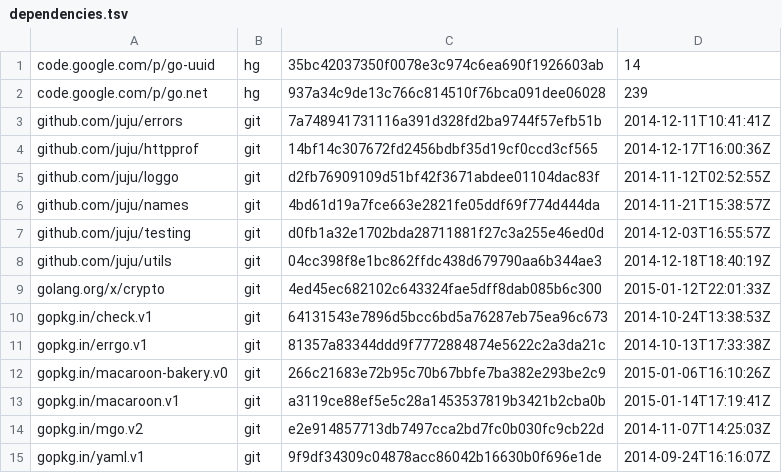
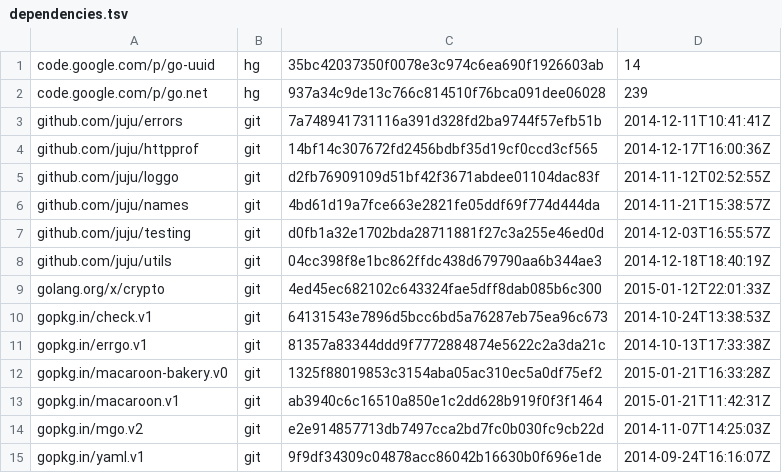
Before and after one commit to canonical/candid, a TSV file: dependencies.tsv, drawn as a sheet.

```diff
--- a/dependencies.tsv
+++ b/dependencies.tsv
@@ -11,4 +11,4 @@ gopkg.in/check.v1	git	64131543e7896d5bcc6bd5a76287eb75ea96c673	2014-10-24T13:38:
 gopkg.in/errgo.v1	git	81357a83344ddd9f7772884874e5622c2a3da21c	2014-10-13T17:33:38Z
-gopkg.in/macaroon-bakery.v0	git	266c21683e72b95c70b67bbfe7ba382e293be2c9	2015-01-06T16:10:26Z
-gopkg.in/macaroon.v1	git	a3119ce88ef5e5c28a1453537819b3421b2cba0b	2015-01-14T17:19:41Z
+gopkg.in/macaroon-bakery.v0	git	1325f88019853c3154aba05ac310ec5a0df75ef2	2015-01-21T16:33:28Z
+gopkg.in/macaroon.v1	git	ab3940c6c16510a850e1c2dd628b919f0f3f1464	2015-01-21T11:42:31Z
 gopkg.in/mgo.v2	git	e2e914857713db7497cca2bd7fc0b030fc9cb22d	2014-11-07T14:25:03Z
```
Also changed, not shown: 2 other files.
